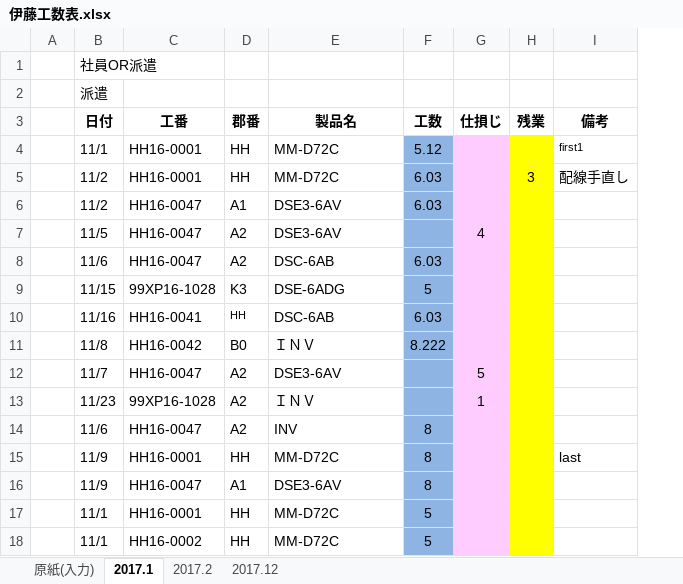
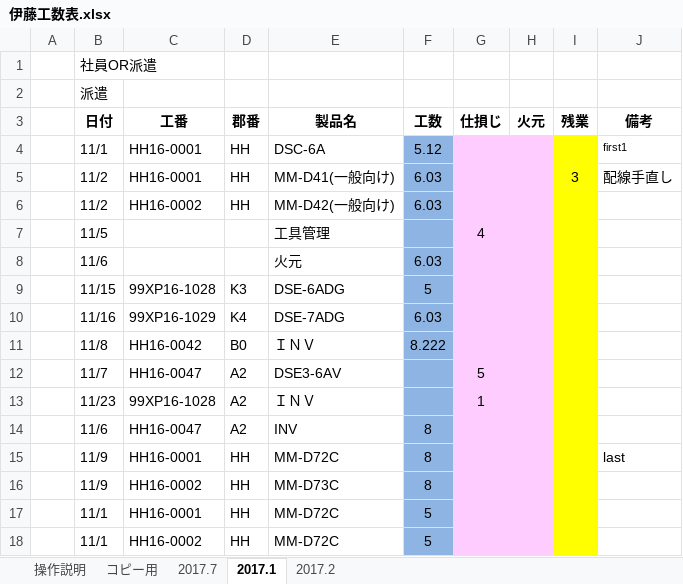
Before and after one commit to kanzaki-jun/master, an Excel workbook: 伊藤工数表.xlsx, sheet 2017.1, drawn as a sheet; only a part is shown; values as stored, in another font and other column widths than the file's, no borders; charts and pictures not drawn; removed rows and columns are numbered as before the commit, all else as after; the diff names each change by its address in the sheet, - before the commit and + after, or states it on an @@ line.

```diff
--- a/伊藤工数表.xlsx (sheet 2017.1)
+++ b/伊藤工数表.xlsx (sheet 2017.1)
-sheet tab: 原紙(入力)
-sheet tab: 2017.12
+sheet tab: 操作説明
+sheet tab: コピー用
+sheet tab: 2017.7
+column H (火元), empty
-E4 (製品名): MM-D72C
+E4 (製品名): DSC-6A
-E5 (製品名): MM-D72C
+E5 (製品名): MM-D41(一般向け)
-row 6:  | 11/2 | HH16-0047 | A1 | DSE3-6AV | 6.03
-row 7:  | 11/5 | HH16-0047 | A2 | DSE3-6AV |  | 4
-row 8:  | 11/6 | HH16-0047 | A2 | DSC-6AB | 6.03
+row 6:  | 11/2 | HH16-0002 | HH | MM-D42(一般向け) | 6.03
+row 7:  | 11/5 |  |  | 工具管理 |  | 4
+row 8:  | 11/6 |  |  | 火元 | 6.03
-row 10:  | 11/16 | HH16-0041 | HH | DSC-6AB | 6.03
+row 10:  | 11/16 | 99XP16-1029 | K4 | DSE-7ADG | 6.03
-C16 (工番): HH16-0047
+C16 (工番): HH16-0002
-D16 (郡番): A1
+D16 (郡番): HH
-E16 (製品名): DSE3-6AV
+E16 (製品名): MM-D73C
```
Also changed, not shown: sheet 2017.2, charts or pictures, (原紙)Book.xlsm, 2017.xlsm, 4 other files.
